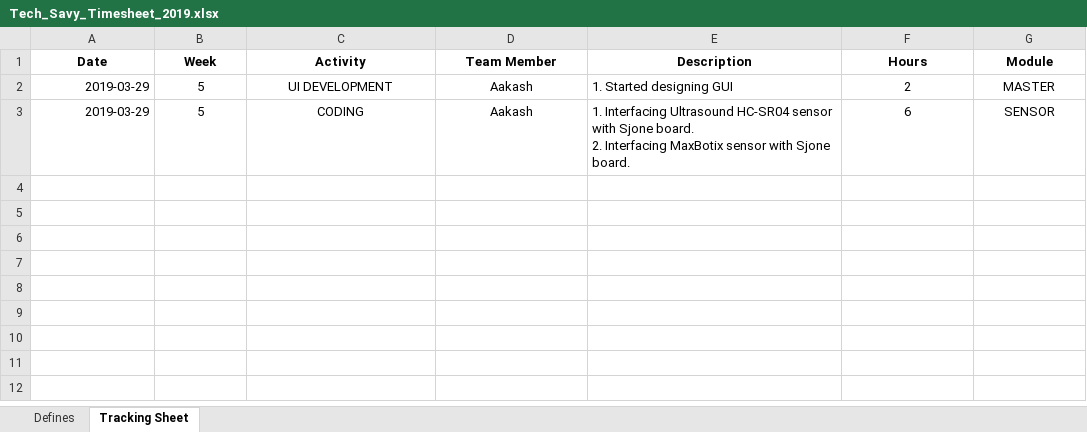
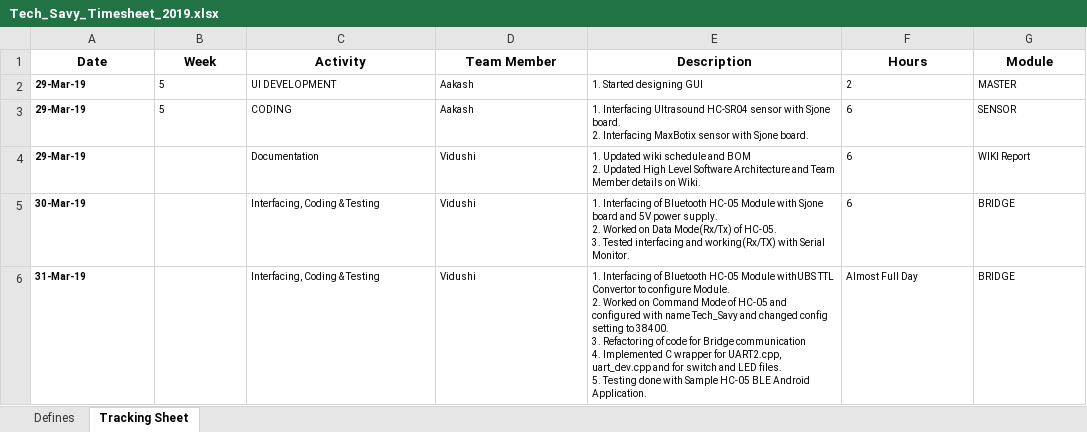
Before and after one commit to vatsalm93/CMPE-243-Autonomous-RC-Car, an Excel workbook: Tracking_sheet/Tech_Savy_Timesheet_2019.xlsx, sheet Tracking Sheet, drawn as a sheet; values as stored, in another font and other column widths than the file's, no borders; ↵ is a line break in a cell; the diff names each change by its address in the sheet, - before the commit and + after, or states it on an @@ line.

Commit message:
Updated Tracking Sheet with Vidushi's Task Details

```diff
--- a/Tracking_sheet/Tech_Savy_Timesheet_2019.xlsx (sheet Tracking Sheet)
+++ b/Tracking_sheet/Tech_Savy_Timesheet_2019.xlsx (sheet Tracking Sheet)
-A2:A3 (Date): 2019-03-29
+A2:A3 (Date): 29-Mar-19
@@ A2:G3 text size: smaller @@
@@ A2:A3 bold: off → on, alignment: right → left @@
-B2:D3 alignment: center
+B2:D3 alignment: left
-F2:G3 alignment: center
+F2:G3 alignment: left
+row 4: 29-Mar-19 |  | Documentation | Vidushi | 1. Updated wiki schedule and BOM ↵ 2. Updated High Level Software Architecture and Team Member details on Wiki. | 6 | WIKI Report
+row 5: 30-Mar-19 |  | Interfacing, Coding & Testing | Vidushi | 1. Interfacing of Bluetooth HC-05 Module with Sjone board and 5V power supply. ↵ 2. Worked on Data Mode(Rx/Tx) of HC-05. ↵ 3. Tested interfacing and working(Rx/TX) with Serial Monitor. | 6 | BRIDGE
+row 6: 31-Mar-19 |  | Interfacing, Coding & Testing | Vidushi | 1. Interfacing of Bluetooth HC-05 Module withUBS TTL Convertor to configure Module. ↵ 2. Worked on Command Mode of HC-05 and configured with name Tech_Savy and changed config setting to 38400. ↵ 3. Refactoring of code for Bridge communication ↵ 4. Implemented C wrapper for UART2.cpp, uart_dev.cpp and for switch and LED files. ↵ 5. Testing done with Sample HC-05 BLE Android Application. | Almost Full Day | BRIDGE
```
Also changed, not shown: sheet Defines.
